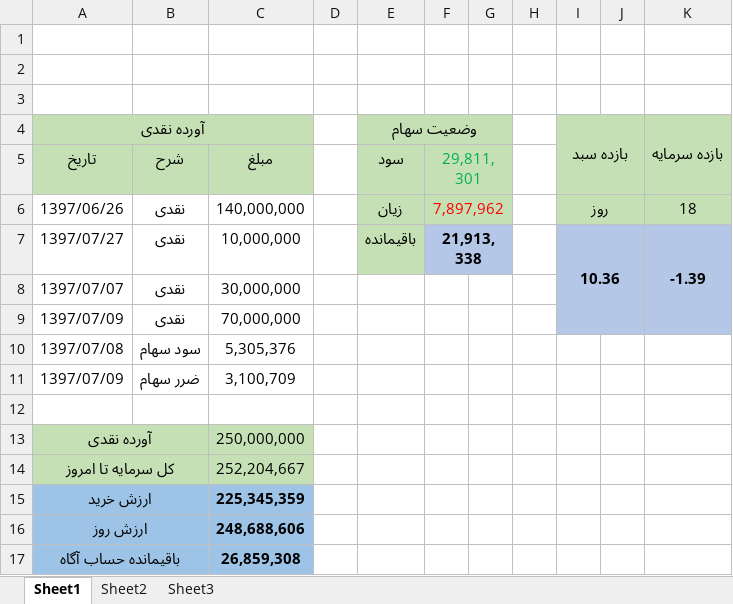
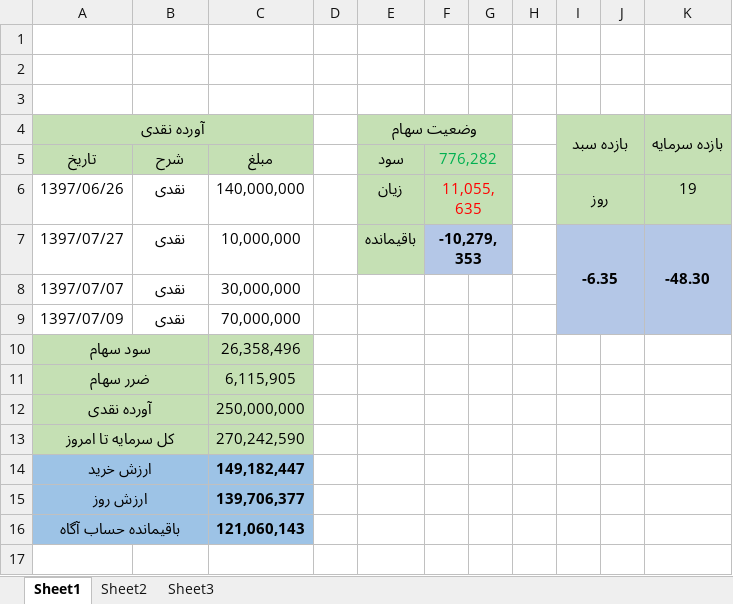
Before and after one commit to mrezakhd1/Excel_SellBuy, an Excel workbook: Sellbuy.xlsx, sheet Sheet1, drawn as a sheet; values as stored, in another font and other column widths than the file's, no borders; removed rows and columns are numbered as before the commit, all else as after; the diff names each change by its address in the sheet, - before the commit and + after, or states it on an @@ line.

```diff
--- a/Sellbuy.xlsx (sheet Sheet1)
+++ b/Sellbuy.xlsx (sheet Sheet1)
-F5: 29,811,301
+F5: 776,282
-F6: 7,897,962
+F6: 11,055,635
-K6: 18
+K6: 19
-F7: 21,913,338
+F7: -10,279,353
-I7: 10.36
+I7: -6.35
-K7: -1.39
+K7: -48.30
-row 10: 1397/07/08 | سود سهام | 5,305,376
-row 11: 1397/07/09 | ضرر سهام | 3,100,709
-row 10: (empty)
+row 10: سود سهام |  | 26,358,496
-A10:C10 fill: none
+A10:C10 fill: #C5E0B4
+A10:B10 merged
+row 11: ضرر سهام |  | 6,115,905
-C13: 252,204,667
+C13: 270,242,590
-C14: 225,345,359
+C14: 149,182,447
-C15: 248,688,606
+C15: 139,706,377
-C16: 26,859,308
+C16: 121,060,143
```
Also changed, not shown: sheet Sheet3, sheet Sheet2, formulas that keep their value.
